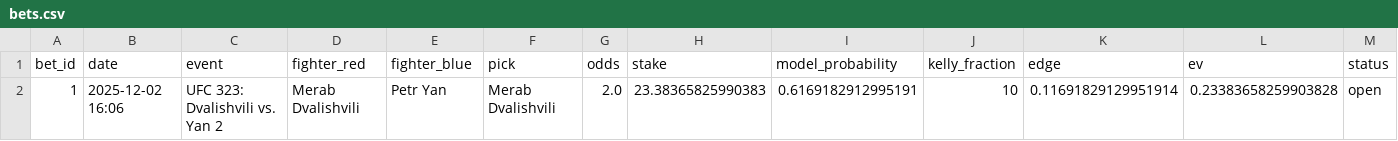
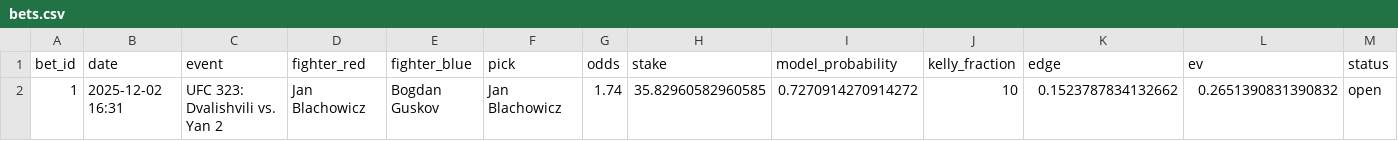
Before and after one commit to narvall018/predictor_ufc, a CSV file: bets/bets.csv, drawn as a sheet; only a part is shown; the diff names each change by its address in the sheet, - before the commit and + after, or states it on an @@ line.

Commit message:
new bets

```diff
--- a/bets/bets.csv
+++ b/bets/bets.csv
-B2 (date): 2025-12-02 16:06
+B2 (date): 2025-12-02 16:31
-D2 (fighter_red): Merab Dvalishvili
+D2 (fighter_red): Jan Blachowicz
-E2 (fighter_blue): Petr Yan
+E2 (fighter_blue): Bogdan Guskov
-F2 (pick): Merab Dvalishvili
+F2 (pick): Jan Blachowicz
-G2 (odds): 2.0
+G2 (odds): 1.74
-H2 (stake): 23.38365825990383
+H2 (stake): 35.82960582960585
-I2 (model_probability): 0.6169182912995191
+I2 (model_probability): 0.7270914270914272
-K2 (edge): 0.11691829129951914
+K2 (edge): 0.1523787834132662
-L2 (ev): 0.23383658259903828
+L2 (ev): 0.2651390831390832
```
